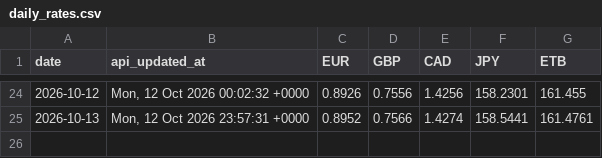
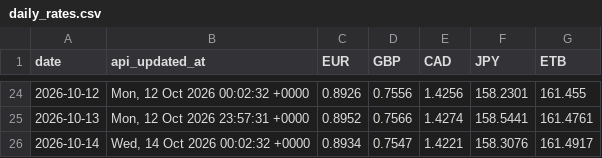
Before and after one commit to barkot-io/daily-market-tracker, a CSV file: data/daily_rates.csv, drawn as a sheet; only a part is shown, gaps mark what is left out.

```diff
--- a/data/daily_rates.csv
+++ b/data/daily_rates.csv
@@ -25 +25,2 @@ date,api_updated_at,EUR,GBP,CAD,JPY,ETB
 2026-10-13,"Mon, 12 Oct 2026 23:57:31 +0000",0.8952,0.7566,1.4274,158.5441,161.4761
+2026-10-14,"Wed, 14 Oct 2026 00:02:32 +0000",0.8934,0.7547,1.4221,158.3076,161.4917
```
